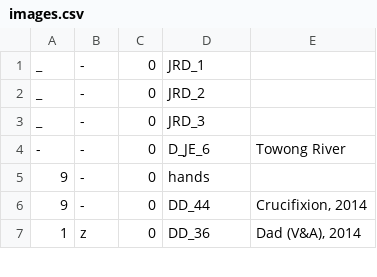
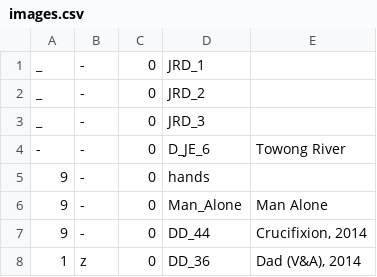
Before and after one commit to jeremydrape/www-jrd, a CSV file: data/csv/images.csv, drawn as a sheet; only a part is shown.

Commit message:
2021-10-13T05:26:33

```diff
--- a/data/csv/images.csv
+++ b/data/csv/images.csv
@@ -5,2 +5,3 @@ _,-,0,JRD_3,""
 9,-,0,hands,""
+9,-,0,Man_Alone,"Man Alone"
 9,-,0,DD_44,"Crucifixion, 2014"
```
